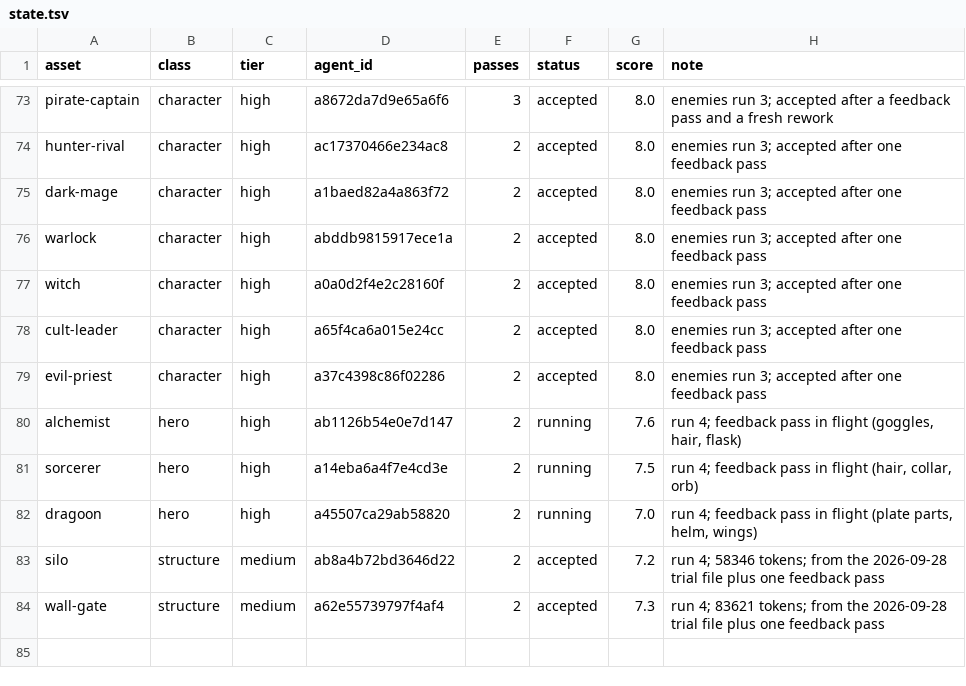
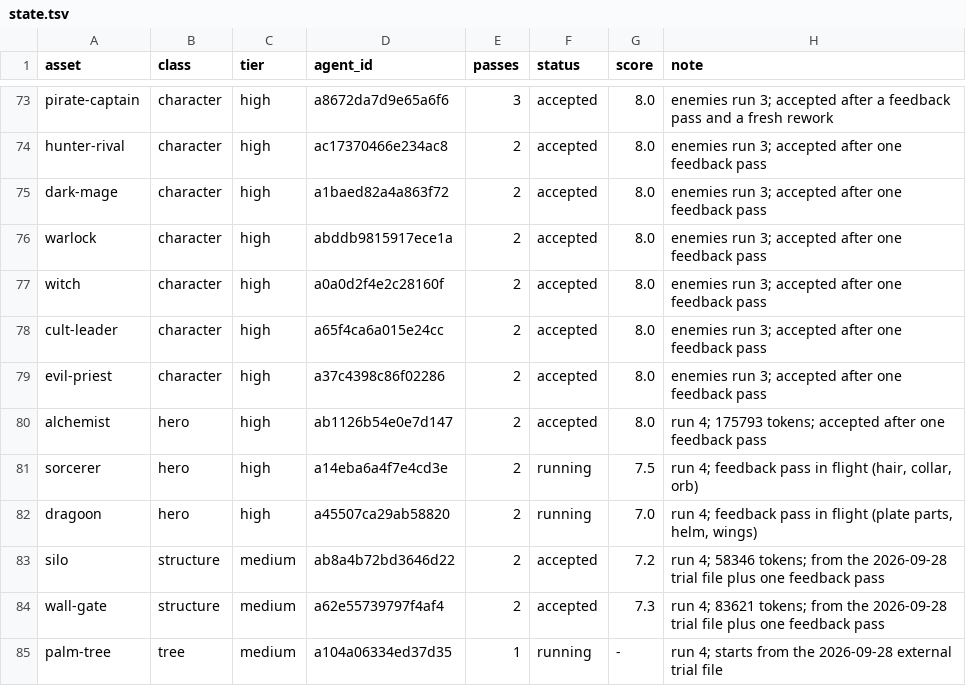
Before and after one commit to bodangren/advantage-forge, a TSV file: bench/sonnet/state.tsv, drawn as a sheet; only a part is shown, gaps mark what is left out.

```diff
--- a/bench/sonnet/state.tsv
+++ b/bench/sonnet/state.tsv
@@ -79,3 +79,3 @@ cult-leader	character	high	a65f4ca6a015e24cc	2	accepted	8.0	enemies run 3; accep
 evil-priest	character	high	a37c4398c86f02286	2	accepted	8.0	enemies run 3; accepted after one feedback pass
-alchemist	hero	high	ab1126b54e0e7d147	2	running	7.6	run 4; feedback pass in flight (goggles, hair, flask)
+alchemist	hero	high	ab1126b54e0e7d147	2	accepted	8.0	run 4; 175793 tokens; accepted after one feedback pass
 sorcerer	hero	high	a14eba6a4f7e4cd3e	2	running	7.5	run 4; feedback pass in flight (hair, collar, orb)
@@ -84 +84,2 @@ silo	structure	medium	ab8a4b72bd3646d22	2	accepted	7.2	run 4; 58346 tokens; from
 wall-gate	structure	medium	a62e55739797f4af4	2	accepted	7.3	run 4; 83621 tokens; from the 2026-09-28 trial file plus one feedback pass
+palm-tree	tree	medium	a104a06334ed37d35	1	running	-	run 4; starts from the 2026-09-28 external trial file
```
Also changed, not shown: bench/sonnet/log.tsv, 2 other files.
